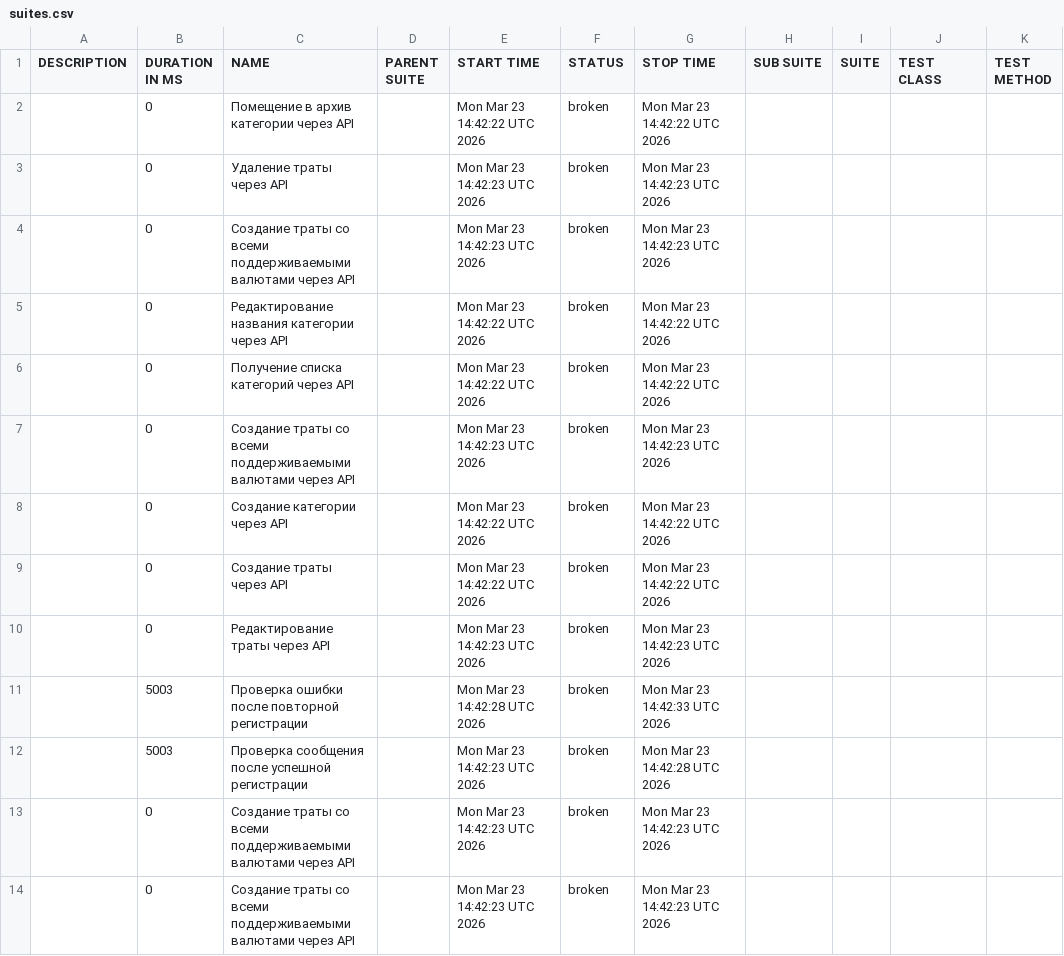
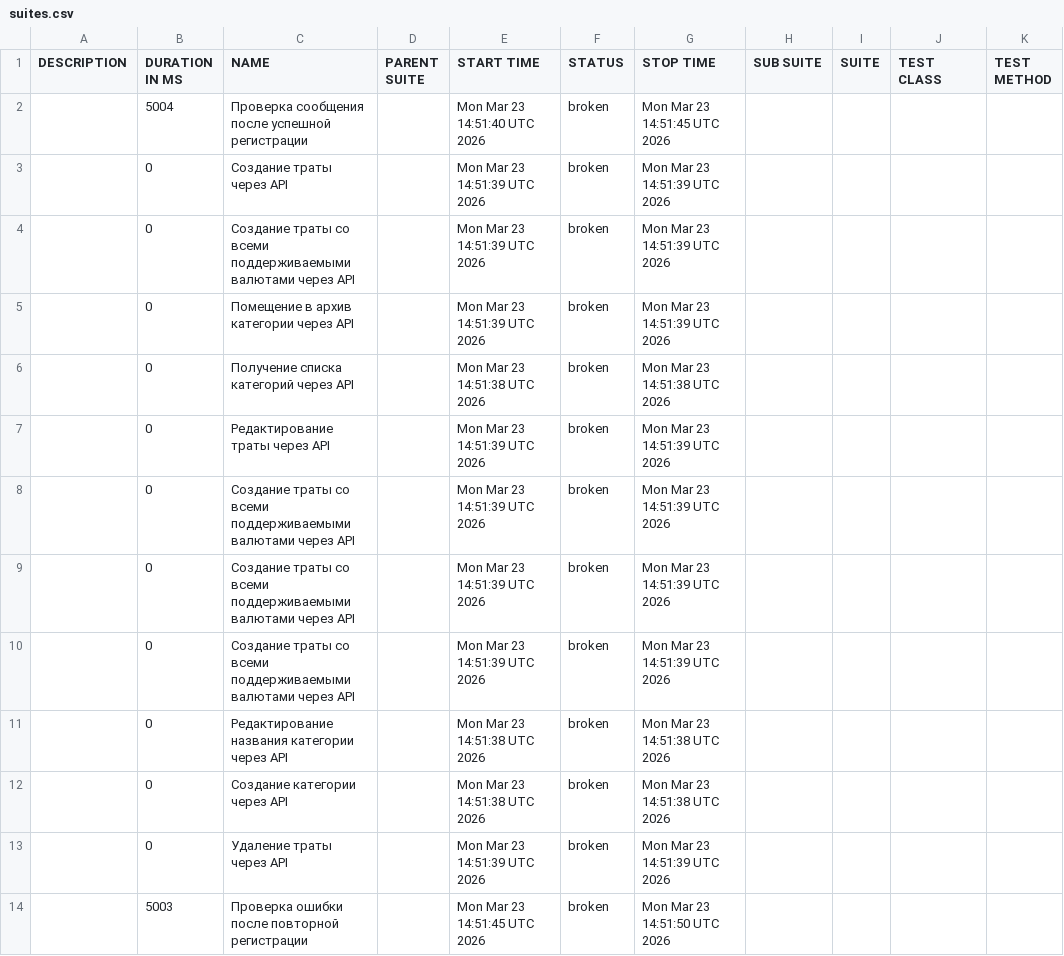
Before and after one commit to Danya1366/niffler-py-st3, a CSV file: data/suites.csv, drawn as a sheet.

```diff
--- a/data/suites.csv
+++ b/data/suites.csv
@@ -1,14 +1,14 @@
 "DESCRIPTION","DURATION IN MS","NAME","PARENT SUITE","START TIME","STATUS","STOP TIME","SUB SUITE","SUITE","TEST CLASS","TEST METHOD"
-"","0","Помещение в архив категории через API","","Mon Mar 23 14:42:22 UTC 2026","broken","Mon Mar 23 14:42:22 UTC 2026","","","",""
-"","0","Удаление траты через API","","Mon Mar 23 14:42:23 UTC 2026","broken","Mon Mar 23 14:42:23 UTC 2026","","","",""
-"","0","Создание траты со всеми поддерживаемыми валютами через API","","Mon Mar 23 14:42:23 UTC 2026","broken","Mon Mar 23 14:42:23 UTC 2026","","","",""
-"","0","Редактирование названия категории через API","","Mon Mar 23 14:42:22 UTC 2026","broken","Mon Mar 23 14:42:22 UTC 2026","","","",""
-"","0","Получение списка категорий через API","","Mon Mar 23 14:42:22 UTC 2026","broken","Mon Mar 23 14:42:22 UTC 2026","","","",""
-"","0","Создание траты со всеми поддерживаемыми валютами через API","","Mon Mar 23 14:42:23 UTC 2026","broken","Mon Mar 23 14:42:23 UTC 2026","","","",""
-"","0","Создание категории через API","","Mon Mar 23 14:42:22 UTC 2026","broken","Mon Mar 23 14:42:22 UTC 2026","","","",""
-"","0","Создание траты через API","","Mon Mar 23 14:42:22 UTC 2026","broken","Mon Mar 23 14:42:22 UTC 2026","","","",""
-"","0","Редактирование траты через API","","Mon Mar 23 14:42:23 UTC 2026","broken","Mon Mar 23 14:42:23 UTC 2026","","","",""
-"","5003","Проверка ошибки после повторной регистрации","","Mon Mar 23 14:42:28 UTC 2026","broken","Mon Mar 23 14:42:33 UTC 2026","","","",""
-"","5003","Проверка сообщения после успешной регистрации","","Mon Mar 23 14:42:23 UTC 2026","broken","Mon Mar 23 14:42:28 UTC 2026","","","",""
-"","0","Создание траты со всеми поддерживаемыми валютами через API","","Mon Mar 23 14:42:23 UTC 2026","broken","Mon Mar 23 14:42:23 UTC 2026","","","",""
-"","0","Создание траты со всеми поддерживаемыми валютами через API","","Mon Mar 23 14:42:23 UTC 2026","broken","Mon Mar 23 14:42:23 UTC 2026","","","",""
+"","5004","Проверка сообщения после успешной регистрации","","Mon Mar 23 14:51:40 UTC 2026","broken","Mon Mar 23 14:51:45 UTC 2026","","","",""
+"","0","Создание траты через API","","Mon Mar 23 14:51:39 UTC 2026","broken","Mon Mar 23 14:51:39 UTC 2026","","","",""
+"","0","Создание траты со всеми поддерживаемыми валютами через API","","Mon Mar 23 14:51:39 UTC 2026","broken","Mon Mar 23 14:51:39 UTC 2026","","","",""
+"","0","Помещение в архив категории через API","","Mon Mar 23 14:51:39 UTC 2026","broken","Mon Mar 23 14:51:39 UTC 2026","","","",""
+"","0","Получение списка категорий через API","","Mon Mar 23 14:51:38 UTC 2026","broken","Mon Mar 23 14:51:38 UTC 2026","","","",""
+"","0","Редактирование траты через API","","Mon Mar 23 14:51:39 UTC 2026","broken","Mon Mar 23 14:51:39 UTC 2026","","","",""
+"","0","Создание траты со всеми поддерживаемыми валютами через API","","Mon Mar 23 14:51:39 UTC 2026","broken","Mon Mar 23 14:51:39 UTC 2026","","","",""
+"","0","Создание траты со всеми поддерживаемыми валютами через API","","Mon Mar 23 14:51:39 UTC 2026","broken","Mon Mar 23 14:51:39 UTC 2026","","","",""
+"","0","Создание траты со всеми поддерживаемыми валютами через API","","Mon Mar 23 14:51:39 UTC 2026","broken","Mon Mar 23 14:51:39 UTC 2026","","","",""
+"","0","Редактирование названия категории через API","","Mon Mar 23 14:51:38 UTC 2026","broken","Mon Mar 23 14:51:38 UTC 2026","","","",""
+"","0","Создание категории через API","","Mon Mar 23 14:51:38 UTC 2026","broken","Mon Mar 23 14:51:38 UTC 2026","","","",""
+"","0","Удаление траты через API","","Mon Mar 23 14:51:39 UTC 2026","broken","Mon Mar 23 14:51:39 UTC 2026","","","",""
+"","5003","Проверка ошибки после повторной регистрации","","Mon Mar 23 14:51:45 UTC 2026","broken","Mon Mar 23 14:51:50 UTC 2026","","","",""
```
Also changed, not shown: data/behaviors.csv, 38 other files.
